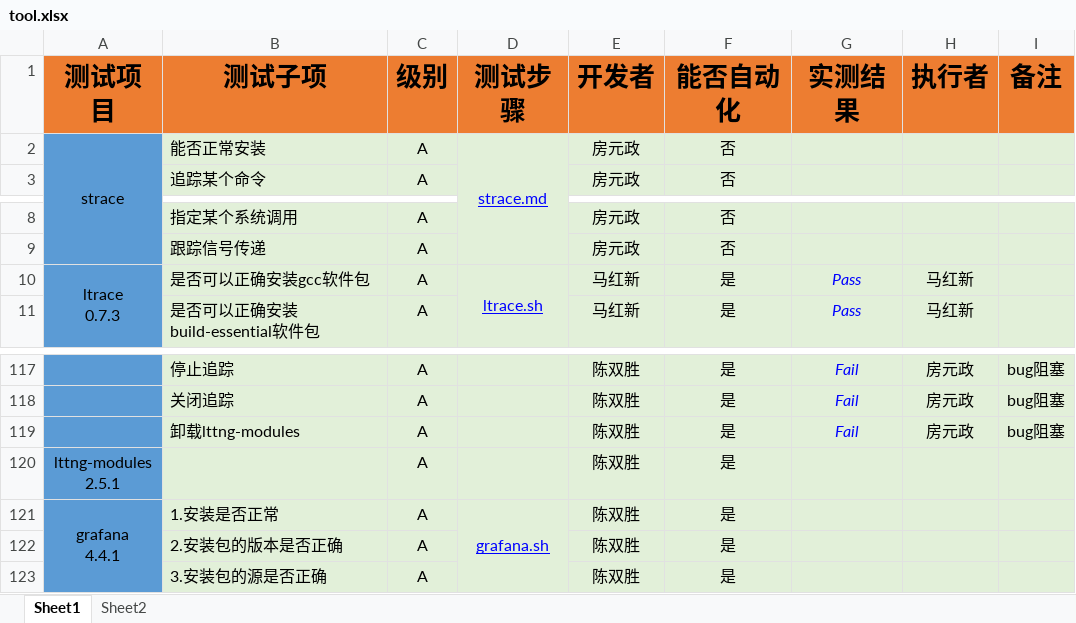
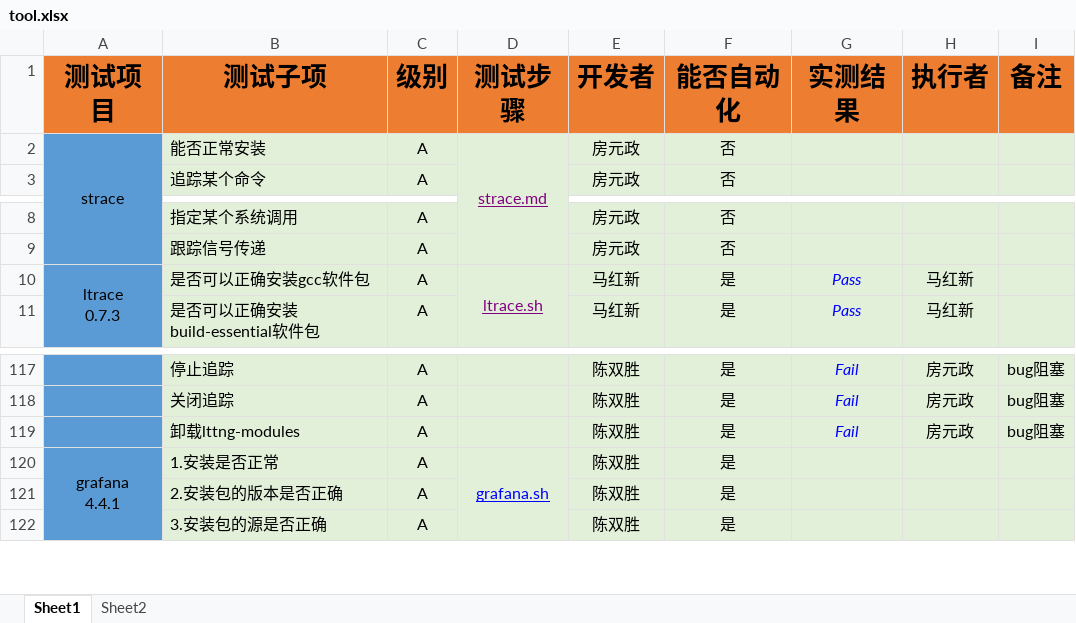
Before and after one commit to open-estuary/test-definitions, an Excel workbook: list/tool.xlsx, sheet Sheet1, drawn as a sheet; only a part is shown, gaps mark what is left out; values as stored, in another font and other column widths than the file's, no borders; conditional formats not drawn; removed rows and columns are numbered as before the commit, all else as after; ↵ is a line break in a cell; the diff covers the shown part only; the diff names each change by its address in the sheet, - before the commit and + after, or states it on an @@ line.

Commit message:
add kdump&pidstat&lldptool&lttng-ust

```diff
--- a/list/tool.xlsx (sheet Sheet1)
+++ b/list/tool.xlsx (sheet Sheet1)
-D2 text colour: #0000FF
+D2 text colour: #800080
-D10 text colour: #0000FF
+D10 text colour: #800080
-row 120: lttng-modules ↵ 2.5.1 |  | A |  | 陈双胜 | 是
```
Also changed, not shown: 26 added rows and 1 removed row elsewhere in this sheet, 16 other files.
